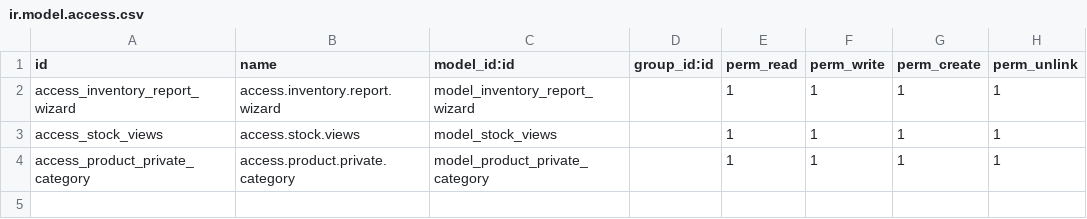
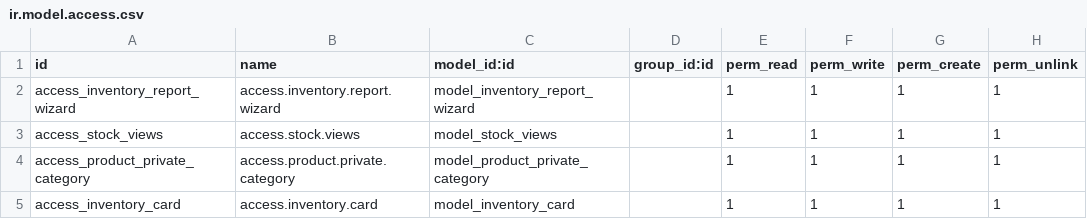
Before and after one commit to egymentors95/holding, a CSV file: odex25_inventory/inventory_report/security/ir.model.access.csv, drawn as a sheet; the diff names each change by its address in the sheet, - before the commit and + after, or states it on an @@ line.

```diff
--- a/odex25_inventory/inventory_report/security/ir.model.access.csv
+++ b/odex25_inventory/inventory_report/security/ir.model.access.csv
+row 5: access_inventory_card | access.inventory.card | model_inventory_card |  | 1 | 1 | 1 | 1
```
Also changed, not shown: 35 other files.
